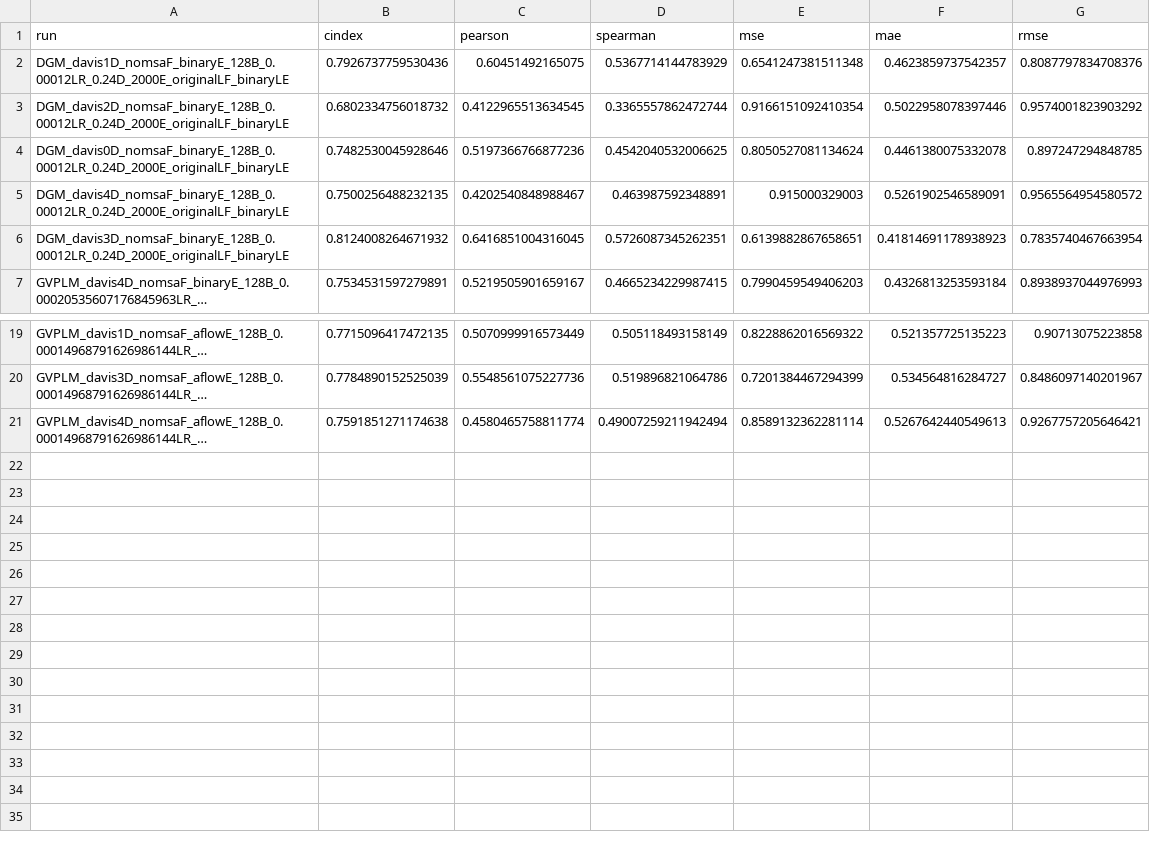
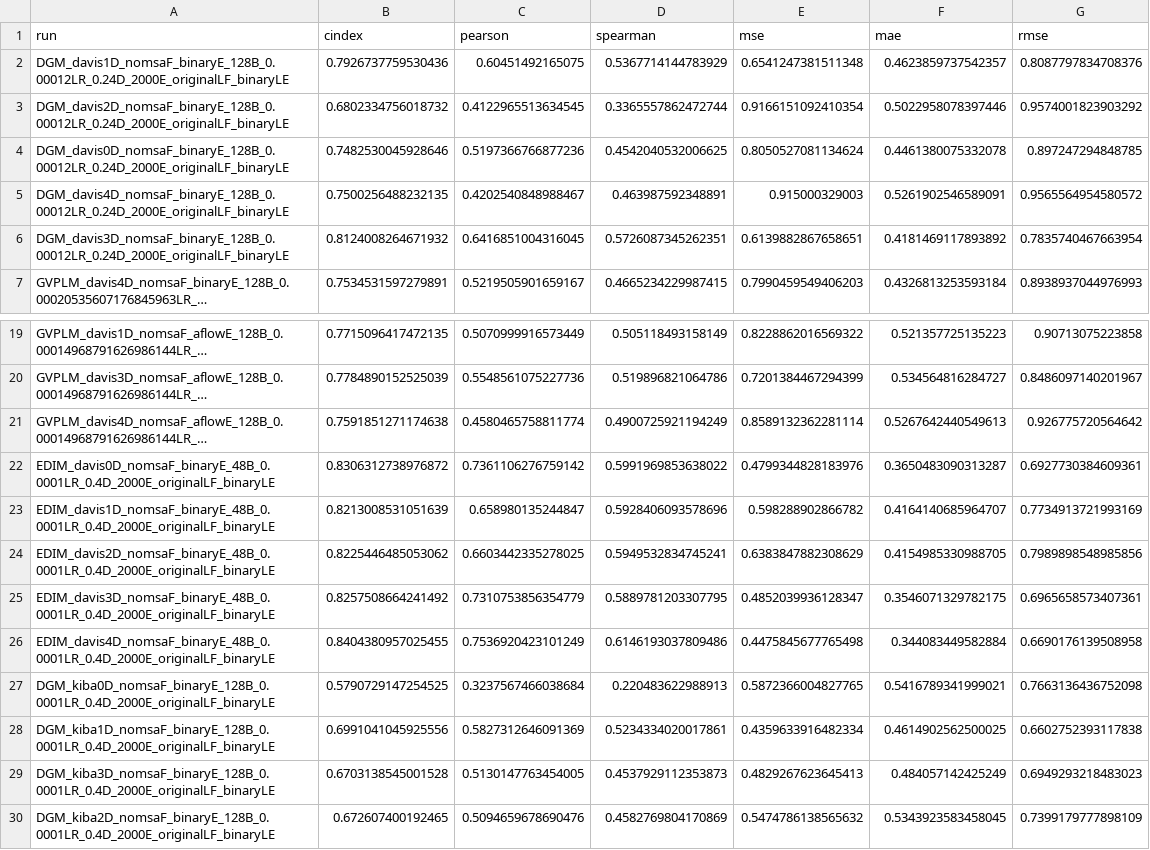
Before and after one commit to jyaacoub/MutDTA, a CSV file: results/v113/model_media/model_stats.csv, drawn as a sheet; only a part is shown, gaps mark what is left out; long unchanged cells end in …; the diff names each change by its address in the sheet, - before the commit and + after, or states it on an @@ line.

Commit message:
results: davis_esm and kiba_DG[0-3] #113

```diff
--- a/results/v113/model_media/model_stats.csv
+++ b/results/v113/model_media/model_stats.csv
-F6 (mae): 0.41814691178938923
+F6 (mae): 0.4181469117893892
-D21 (spearman): 0.49007259211942494
+D21 (spearman): 0.4900725921194249
-G21 (rmse): 0.9267757205646421
+G21 (rmse): 0.926775720564642
+row 22: EDIM_davis0D_nomsaF_binaryE_48B_0.0001LR_0.4D_2000E_originalLF_binaryLE | 0.8306312738976872 | 0.7361106276759142 | 0.5991969853638022 | 0.4799344828183976 | 0.3650483090313287 | 0.6927730384609361
+row 23: EDIM_davis1D_nomsaF_binaryE_48B_0.0001LR_0.4D_2000E_originalLF_binaryLE | 0.8213008531051639 | 0.658980135244847 | 0.5928406093578696 | 0.598288902866782 | 0.4164140685964707 | 0.7734913721993169
+row 24: EDIM_davis2D_nomsaF_binaryE_48B_0.0001LR_0.4D_2000E_originalLF_binaryLE | 0.8225446485053062 | 0.6603442335278025 | 0.5949532834745241 | 0.6383847882308629 | 0.4154985330988705 | 0.7989898548985856
+row 25: EDIM_davis3D_nomsaF_binaryE_48B_0.0001LR_0.4D_2000E_originalLF_binaryLE | 0.8257508664241492 | 0.7310753856354779 | 0.5889781203307795 | 0.4852039936128347 | 0.3546071329782175 | 0.6965658573407361
+row 26: EDIM_davis4D_nomsaF_binaryE_48B_0.0001LR_0.4D_2000E_originalLF_binaryLE | 0.8404380957025455 | 0.7536920423101249 | 0.6146193037809486 | 0.4475845677765498 | 0.344083449582884 | 0.6690176139508958
+row 27: DGM_kiba0D_nomsaF_binaryE_128B_0.0001LR_0.4D_2000E_originalLF_binaryLE | 0.5790729147254525 | 0.3237567466038684 | 0.220483622988913 | 0.5872366004827765 | 0.5416789341999021 | 0.7663136436752098
+row 28: DGM_kiba1D_nomsaF_binaryE_128B_0.0001LR_0.4D_2000E_originalLF_binaryLE | 0.6991041045925556 | 0.5827312646091369 | 0.5234334020017861 | 0.4359633916482334 | 0.4614902562500025 | 0.6602752393117838
+row 29: DGM_kiba3D_nomsaF_binaryE_128B_0.0001LR_0.4D_2000E_originalLF_binaryLE | 0.6703138545001528 | 0.5130147763454005 | 0.4537929112353873 | 0.4829267623645413 | 0.484057142425249 | 0.6949293218483023
+row 30: DGM_kiba2D_nomsaF_binaryE_128B_0.0001LR_0.4D_2000E_originalLF_binaryLE | 0.672607400192465 | 0.5094659678690476 | 0.4582769804170869 | 0.5474786138565632 | 0.5343923583458045 | 0.7399179777898109
```
Also changed, not shown: results/v113/model_media/model_stats_val.csv.
